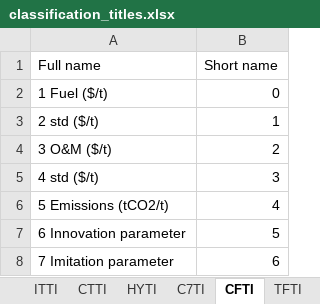
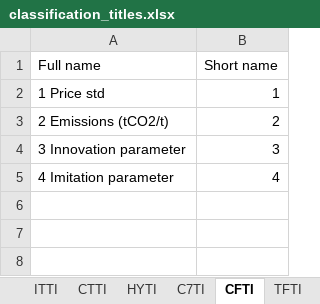
Before and after one commit to cpmodel/FTT_StandAlone, an Excel workbook: Utilities/titles/classification_titles.xlsx, sheet CFTI, drawn as a sheet; values as stored, in another font and other column widths than the file's, no borders; removed rows and columns are numbered as before the commit, all else as after; the diff names each change by its address in the sheet, - before the commit and + after, or states it on an @@ line.

```diff
--- a/Utilities/titles/classification_titles.xlsx (sheet CFTI)
+++ b/Utilities/titles/classification_titles.xlsx (sheet CFTI)
-row 2: 1 Fuel ($/t) | 0
-A2 (Full name): 2 std ($/t)
+A2 (Full name): 1 Price std
-A3 (Full name): 3 O&M ($/t)
+A3 (Full name): 2 Emissions (tCO2/t)
-A4 (Full name): 4 std ($/t)
+A4 (Full name): 3 Innovation parameter
-A5 (Full name): 5 Emissions (tCO2/t)
+A5 (Full name): 4 Imitation parameter
-row 7: 6 Innovation parameter | 5
-row 8: 7 Imitation parameter | 6
```
Also changed, not shown: Inputs/_MasterFiles/CLEAFS/CLEAFS-2x71_2024_S0.xlsx, Inputs/_MasterFiles/FTT_variables.xlsx, 8 other files.
